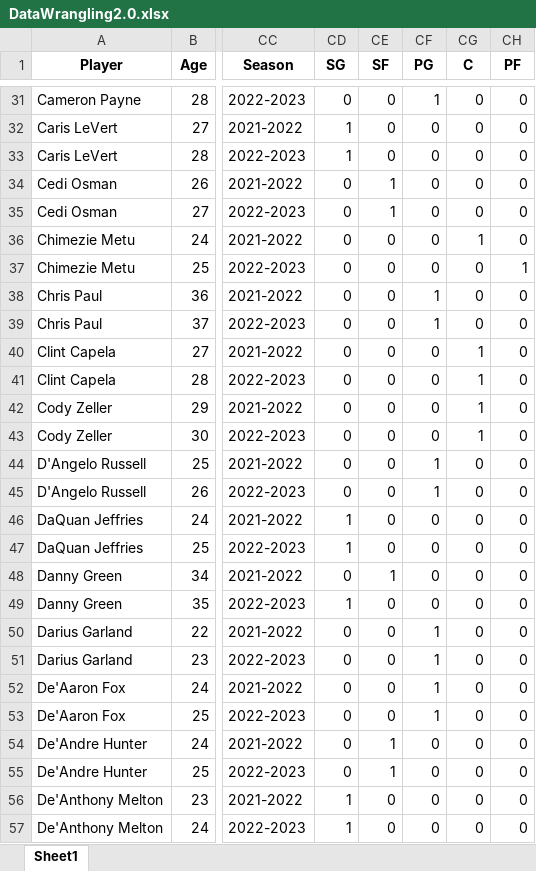
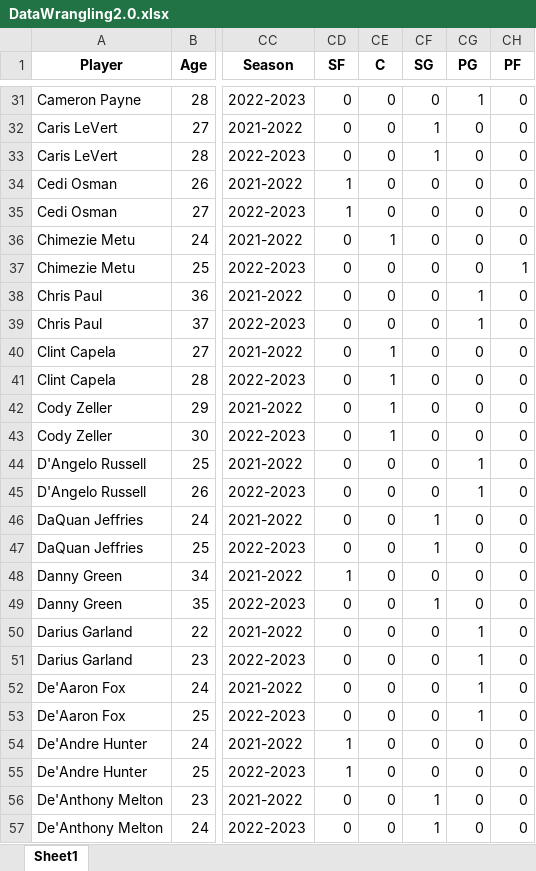
Before and after one commit to criemannt/Capstone-Two-Data-Wrangling, an Excel workbook: Capstone 2 Data Wrangling/DataWrangling2.0.xlsx, sheet Sheet1, drawn as a sheet; only a part is shown, gaps mark what is left out; values as stored, in another font and other column widths than the file's, no borders; the diff covers the shown part only; the diff names each change by its address in the sheet, - before the commit and + after, or states it on an @@ line.

```diff
--- a/Capstone 2 Data Wrangling/DataWrangling2.0.xlsx (sheet Sheet1)
+++ b/Capstone 2 Data Wrangling/DataWrangling2.0.xlsx (sheet Sheet1)
-CD1: SG
+CD1: SF
-CE1: SF
+CE1: C
-CF1: PG
+CF1: SG
-CG1: C
+CG1: PG
-CF31 (SG): 1
+CF31 (SG): 0
-CG31 (PG): 0
+CG31 (PG): 1
-CD32:CD33 (SF): 1
+CD32:CD33 (SF): 0
-CF32:CF33 (SG): 0
+CF32:CF33 (SG): 1
-CD34:CD35 (SF): 0
+CD34:CD35 (SF): 1
-CE34:CE35 (C): 1
+CE34:CE35 (C): 0
-CE36 (C): 0
+CE36 (C): 1
-CG36 (PG): 1
+CG36 (PG): 0
-CF38:CF39 (SG): 1
+CF38:CF39 (SG): 0
-CG38:CG39 (PG): 0
+CG38:CG39 (PG): 1
-CE40:CE43 (C): 0
+CE40:CE43 (C): 1
-CG40:CG43 (PG): 1
+CG40:CG43 (PG): 0
-CF44:CF45 (SG): 1
+CF44:CF45 (SG): 0
-CG44:CG45 (PG): 0
+CG44:CG45 (PG): 1
-CD46:CD47 (SF): 1
+CD46:CD47 (SF): 0
-CF46:CF47 (SG): 0
+CF46:CF47 (SG): 1
-CD48 (SF): 0
+CD48 (SF): 1
-CE48 (C): 1
+CE48 (C): 0
-CD49 (SF): 1
+CD49 (SF): 0
-CF49 (SG): 0
+CF49 (SG): 1
-CF50:CF53 (SG): 1
+CF50:CF53 (SG): 0
-CG50:CG53 (PG): 0
+CG50:CG53 (PG): 1
-CD54:CD55 (SF): 0
+CD54:CD55 (SF): 1
-CE54:CE55 (C): 1
+CE54:CE55 (C): 0
-CD56:CD57 (SF): 1
+CD56:CD57 (SF): 0
-CF56:CF57 (SG): 0
+CF56:CF57 (SG): 1
```
Also changed, not shown: 388 edited cells elsewhere in this sheet, Capstone 2 Data Wrangling/PlayerTable.xlsx, 3 other files.
